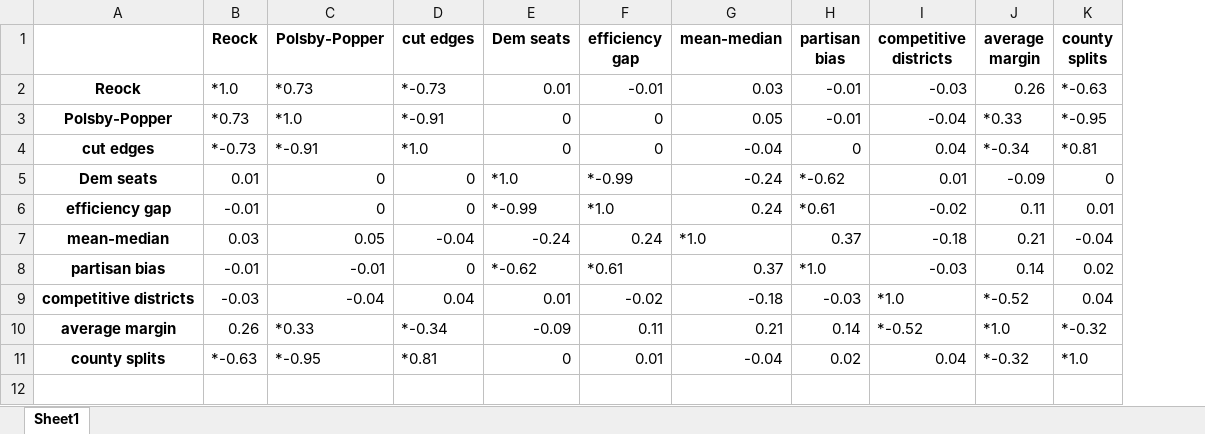
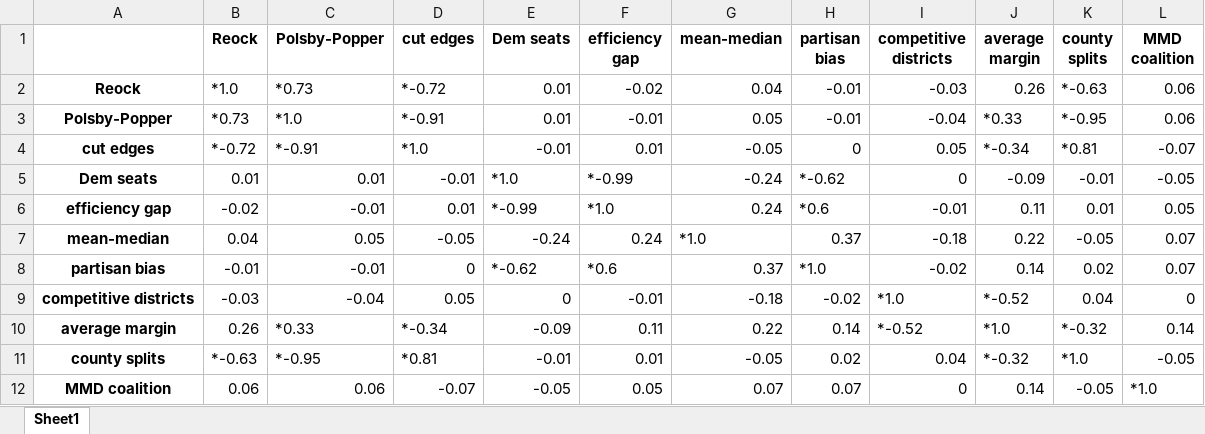
Before and after one commit to KrisTapp/Knobs, an Excel workbook: tables/avg_corr.xlsx, sheet Sheet1, drawn as a sheet; values as stored, in another font and other column widths than the file's, no borders; the diff names each change by its address in the sheet, - before the commit and + after, or states it on an @@ line.

```diff
--- a/tables/avg_corr.xlsx (sheet Sheet1)
+++ b/tables/avg_corr.xlsx (sheet Sheet1)
+column L (MMD coalition), rows 2-11: 0.06 | 0.06 | -0.07 | -0.05 | 0.05 | 0.07 | 0.07 | 0 | 0.14 | -0.05
-D2 (cut edges): *-0.73
+D2 (cut edges): *-0.72
-F2 (efficiency gap): -0.01
+F2 (efficiency gap): -0.02
-G2 (mean-median): 0.03
+G2 (mean-median): 0.04
-E3 (Dem seats): 0
+E3 (Dem seats): 0.01
-F3 (efficiency gap): 0
+F3 (efficiency gap): -0.01
-B4 (Reock): *-0.73
+B4 (Reock): *-0.72
-E4 (Dem seats): 0
+E4 (Dem seats): -0.01
-F4 (efficiency gap): 0
+F4 (efficiency gap): 0.01
-G4 (mean-median): -0.04
+G4 (mean-median): -0.05
-I4 (competitive districts): 0.04
+I4 (competitive districts): 0.05
-C5 (Polsby-Popper): 0
+C5 (Polsby-Popper): 0.01
-D5 (cut edges): 0
+D5 (cut edges): -0.01
-I5 (competitive districts): 0.01
+I5 (competitive districts): 0
-K5 (county splits): 0
+K5 (county splits): -0.01
-B6 (Reock): -0.01
+B6 (Reock): -0.02
-C6 (Polsby-Popper): 0
+C6 (Polsby-Popper): -0.01
-D6 (cut edges): 0
+D6 (cut edges): 0.01
-H6 (partisan bias): *0.61
+H6 (partisan bias): *0.6
-I6 (competitive districts): -0.02
+I6 (competitive districts): -0.01
-B7 (Reock): 0.03
+B7 (Reock): 0.04
-D7 (cut edges): -0.04
+D7 (cut edges): -0.05
-J7 (average margin): 0.21
+J7 (average margin): 0.22
-K7 (county splits): -0.04
+K7 (county splits): -0.05
-F8 (efficiency gap): *0.61
+F8 (efficiency gap): *0.6
-I8 (competitive districts): -0.03
+I8 (competitive districts): -0.02
-D9 (cut edges): 0.04
+D9 (cut edges): 0.05
-E9 (Dem seats): 0.01
+E9 (Dem seats): 0
-F9 (efficiency gap): -0.02
+F9 (efficiency gap): -0.01
-H9 (partisan bias): -0.03
+H9 (partisan bias): -0.02
-G10 (mean-median): 0.21
+G10 (mean-median): 0.22
-E11 (Dem seats): 0
+E11 (Dem seats): -0.01
-G11 (mean-median): -0.04
+G11 (mean-median): -0.05
+row 12: MMD coalition | 0.06 | 0.06 | -0.07 | -0.05 | 0.05 | 0.07 | 0.07 | 0 | 0.14 | -0.05 | *1.0
```
Also changed, not shown: tables/range_corr.xlsx, 47 other files.
